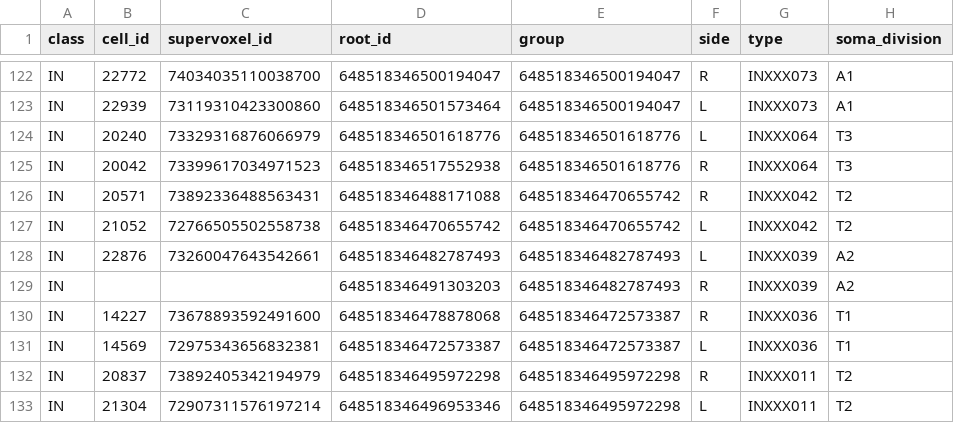
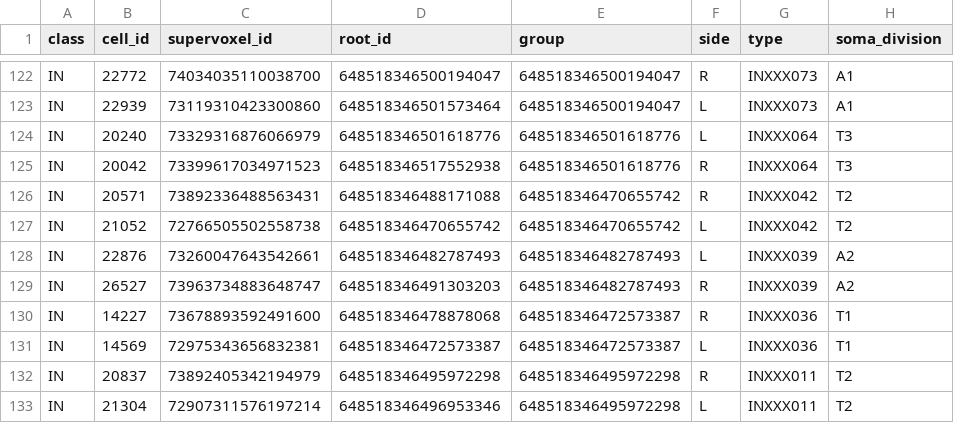
Before and after one commit to flyconnectome/2023neckconnective, a TSV file: Supplemental_files/Supplemental_file13_other_MANC_FANC_matching.tsv, drawn as a sheet; only a part is shown, gaps mark what is left out; the diff names each change by its address in the sheet, - before the commit and + after, or states it on an @@ line.

```diff
--- a/Supplemental_files/Supplemental_file13_other_MANC_FANC_matching.tsv
+++ b/Supplemental_files/Supplemental_file13_other_MANC_FANC_matching.tsv
-B129 (cell_id): (empty)
+B129 (cell_id): 26527
-C129 (supervoxel_id): (empty)
+C129 (supervoxel_id): 73963734883648747
```
Also changed, not shown: Supplemental_files/Supplemental_file11_FANC_SAs.tsv, Supplemental_files/Supplemental_file5_FAFB_DNs.tsv, 4 other files.
